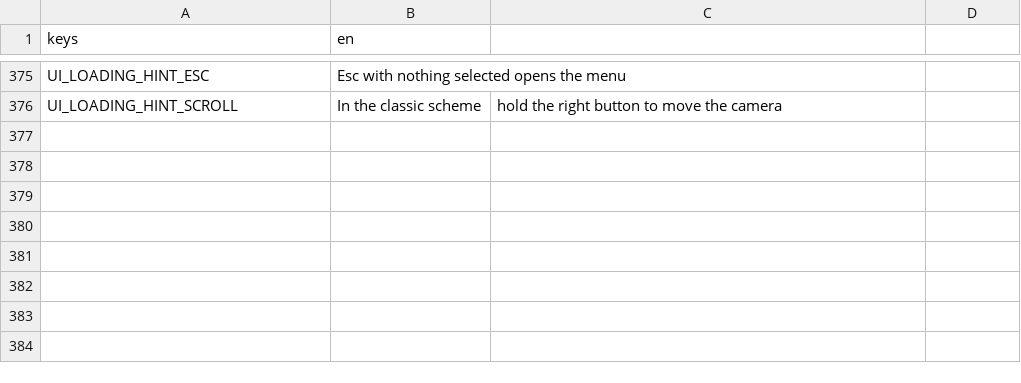
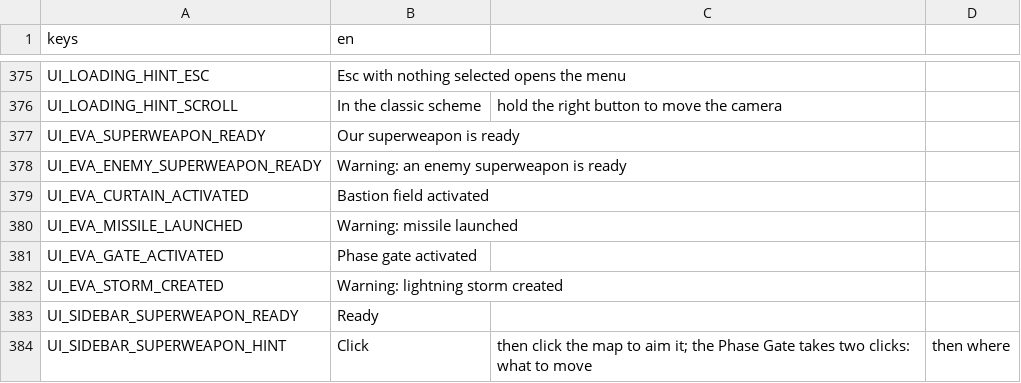
Before and after one commit to MidoMiddle/Red-Alert-2-godot-muiltiplayer-not-original, a CSV file: game/localization/en.csv, drawn as a sheet; only a part is shown, gaps mark what is left out.

```diff
--- a/game/localization/en.csv
+++ b/game/localization/en.csv
@@ -376 +376,9 @@ UI_LOADING_HINT_ESC,Esc with nothing selected opens the menu
 UI_LOADING_HINT_SCROLL,In the classic scheme, hold the right button to move the camera
+UI_EVA_SUPERWEAPON_READY,Our superweapon is ready
+UI_EVA_ENEMY_SUPERWEAPON_READY,Warning: an enemy superweapon is ready
+UI_EVA_CURTAIN_ACTIVATED,Bastion field activated
+UI_EVA_MISSILE_LAUNCHED,Warning: missile launched
+UI_EVA_GATE_ACTIVATED,Phase gate activated
+UI_EVA_STORM_CREATED,Warning: lightning storm created
+UI_SIDEBAR_SUPERWEAPON_READY,Ready
+UI_SIDEBAR_SUPERWEAPON_HINT,Click, then click the map to aim it; the Phase Gate takes two clicks: what to move, then where
```
Also changed, not shown: 51 other files.
